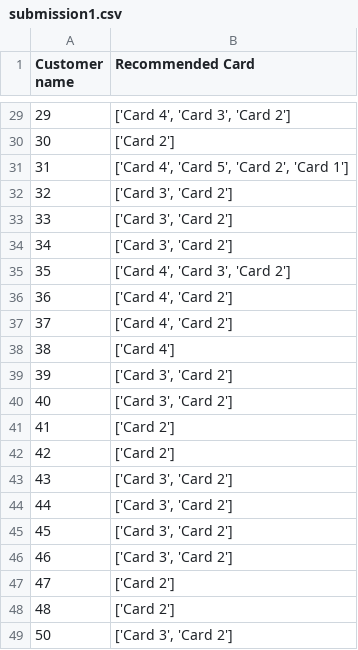
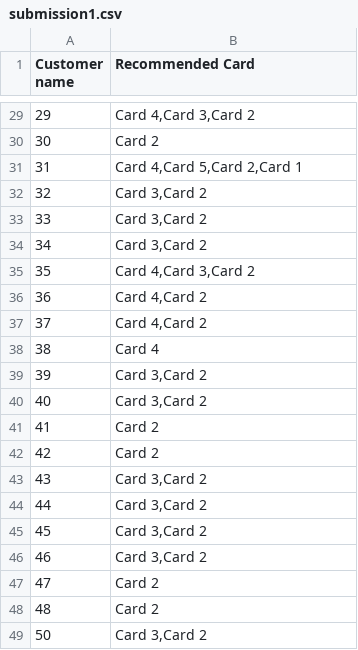
Before and after one commit to chetkhatri/Roubique, a CSV file: submission1.csv, drawn as a sheet; only a part is shown, gaps mark what is left out; the diff covers the shown part only.

```diff
--- a/submission1.csv
+++ b/submission1.csv
@@ -29,21 +29,21 @@ Customer name,Recommended Card
-29,"['Card 4', 'Card 3', 'Card 2']"
-30,['Card 2']
-31,"['Card 4', 'Card 5', 'Card 2', 'Card 1']"
-32,"['Card 3', 'Card 2']"
-33,"['Card 3', 'Card 2']"
-34,"['Card 3', 'Card 2']"
-35,"['Card 4', 'Card 3', 'Card 2']"
-36,"['Card 4', 'Card 2']"
-37,"['Card 4', 'Card 2']"
-38,['Card 4']
-39,"['Card 3', 'Card 2']"
-40,"['Card 3', 'Card 2']"
-41,['Card 2']
-42,['Card 2']
-43,"['Card 3', 'Card 2']"
-44,"['Card 3', 'Card 2']"
-45,"['Card 3', 'Card 2']"
-46,"['Card 3', 'Card 2']"
-47,['Card 2']
-48,['Card 2']
-50,"['Card 3', 'Card 2']"
+29,"Card 4,Card 3,Card 2"
+30,Card 2
+31,"Card 4,Card 5,Card 2,Card 1"
+32,"Card 3,Card 2"
+33,"Card 3,Card 2"
+34,"Card 3,Card 2"
+35,"Card 4,Card 3,Card 2"
+36,"Card 4,Card 2"
+37,"Card 4,Card 2"
+38,Card 4
+39,"Card 3,Card 2"
+40,"Card 3,Card 2"
+41,Card 2
+42,Card 2
+43,"Card 3,Card 2"
+44,"Card 3,Card 2"
+45,"Card 3,Card 2"
+46,"Card 3,Card 2"
+47,Card 2
+48,Card 2
+50,"Card 3,Card 2"
```
Also changed, not shown: 27 edited cells elsewhere in this file, 1 other file.
